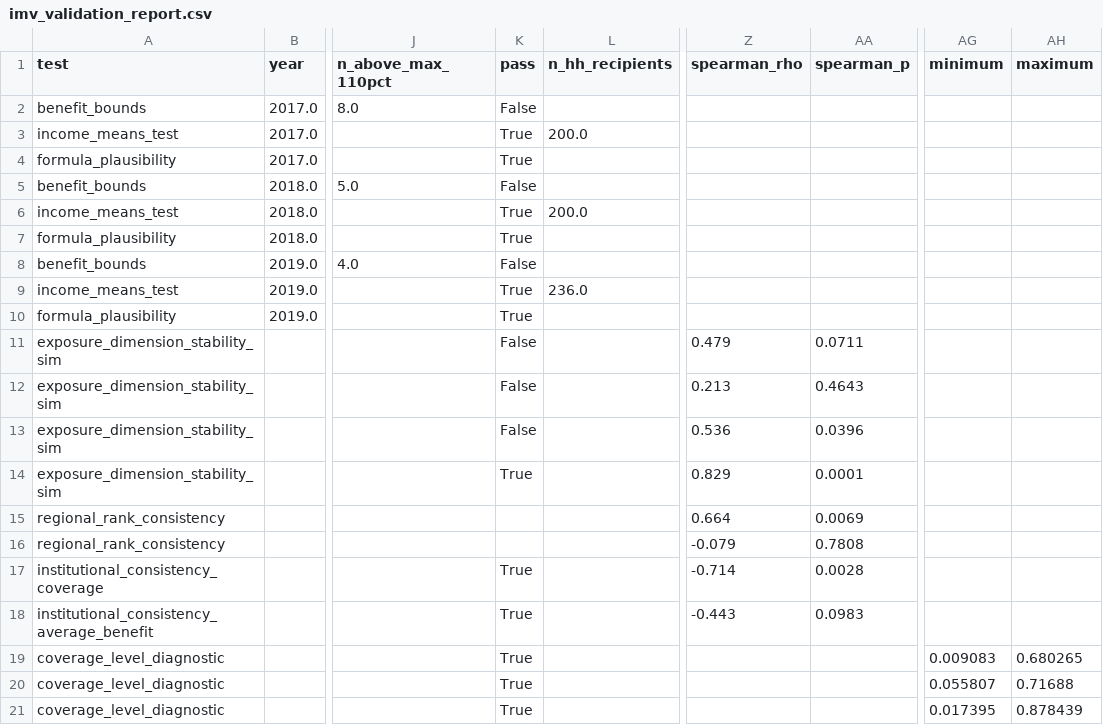
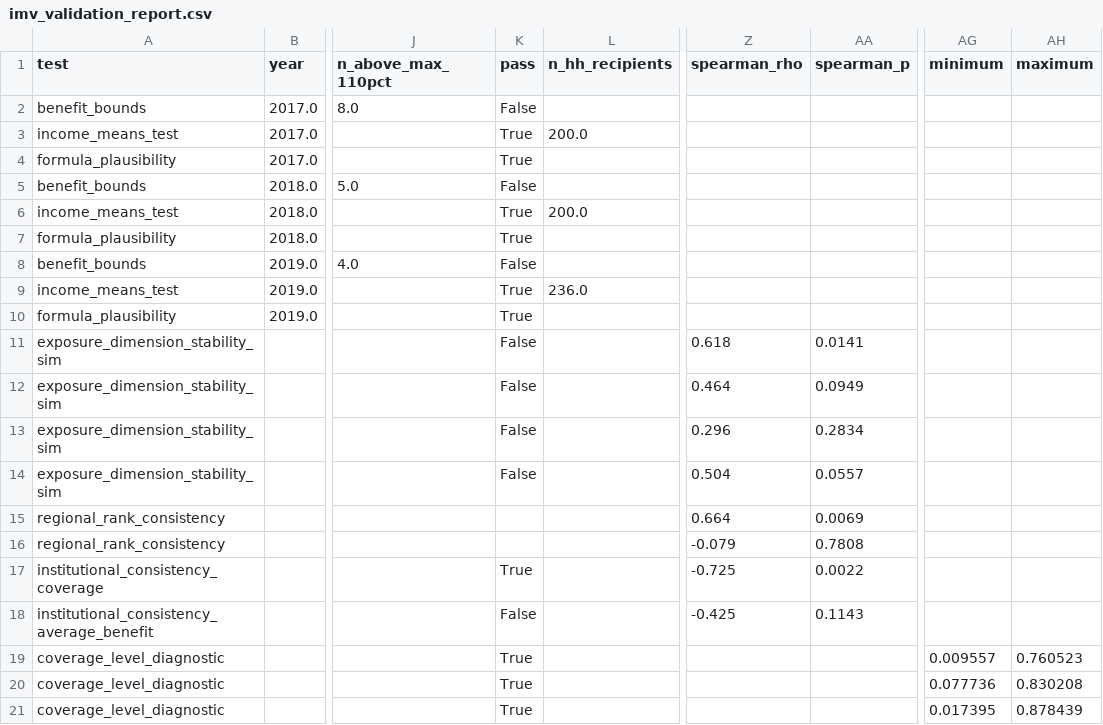
Before and after one commit to DianaElisa02/IMVmasterthesis, a CSV file: output/exposure/imv_validation_report.csv, drawn as a sheet; only a part is shown, gaps mark what is left out; the diff names each change by its address in the sheet, - before the commit and + after, or states it on an @@ line.

```diff
--- a/output/exposure/imv_validation_report.csv
+++ b/output/exposure/imv_validation_report.csv
-Z11 (spearman_rho): 0.479
+Z11 (spearman_rho): 0.618
-AA11 (spearman_p): 0.0711
+AA11 (spearman_p): 0.0141
-Z12 (spearman_rho): 0.213
+Z12 (spearman_rho): 0.464
-AA12 (spearman_p): 0.4643
+AA12 (spearman_p): 0.0949
-Z13 (spearman_rho): 0.536
+Z13 (spearman_rho): 0.296
-AA13 (spearman_p): 0.0396
+AA13 (spearman_p): 0.2834
-K14 (pass): True
+K14 (pass): False
-Z14 (spearman_rho): 0.829
+Z14 (spearman_rho): 0.504
-AA14 (spearman_p): 0.0001
+AA14 (spearman_p): 0.0557
-Z17 (spearman_rho): -0.714
+Z17 (spearman_rho): -0.725
-AA17 (spearman_p): 0.0028
+AA17 (spearman_p): 0.0022
-K18 (pass): True
+K18 (pass): False
-Z18 (spearman_rho): -0.443
+Z18 (spearman_rho): -0.425
-AA18 (spearman_p): 0.0983
+AA18 (spearman_p): 0.1143
-AG19 (minimum): 0.009083
+AG19 (minimum): 0.009557
-AH19 (maximum): 0.680265
+AH19 (maximum): 0.760523
-AG20 (minimum): 0.055807
+AG20 (minimum): 0.077736
-AH20 (maximum): 0.71688
+AH20 (maximum): 0.830208
```
Also changed, not shown: output/exposure/exposure_index.csv, output/exposure/exposure_params.csv, 12 other files.
